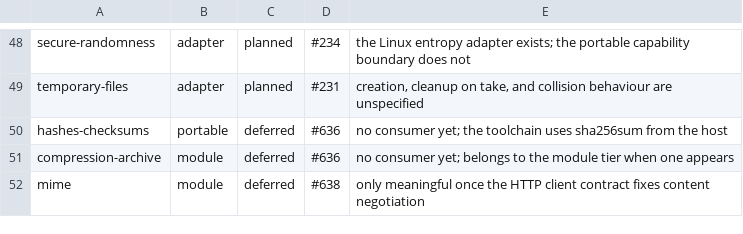
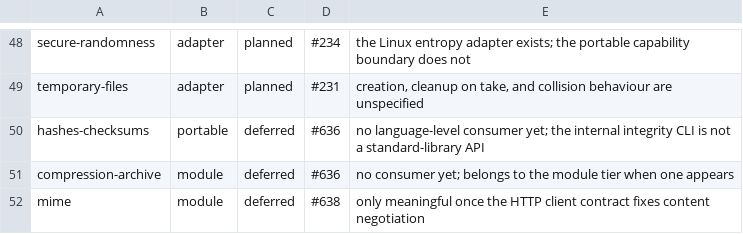
Before and after one commit to kofun-lang/kofun, a TSV file: stdlib/capabilities.tsv, drawn as a sheet; only a part is shown, gaps mark what is left out.

Commit message:
recovered: uncommitted #1213 native SHA-256 work from a stopped session
Recovered, not authored. This is the working tree of
`/mnt/data/repos/github.com/hjosugi/kofun-codex-1213`, branch
`codex/issue-1213-native-sha256`, found uncommitted during a branch and
worktree cleanup on 2026-08-14.

#1213 is CLOSED and this work is **not** in `main`:

    bin/kofun-sha256                    absent from main
    bootstrap/stage2/sha256_cli.c       absent from main
    tests/sha256/                       absent from main
    sha256sum callers still on main:    4

51 tracked files were modified to route digests through a repository SHA-256
CLI instead of GNU `sha256sum`, plus those three new artifacts.

Committed so a `git worktree remove` cannot destroy it. It is **unverified** —
no `task verify` has been run on it by me, and I did not write it. Whoever
picks up #1213 should treat this as a starting point to review rather than as
landed work.

Found the way this shape is always found: a worktree that `git log`,
`git ls-remote`, and a merged-branch check all reported as clean, because the
work was never `git add`ed.

```diff
--- a/stdlib/capabilities.tsv
+++ b/stdlib/capabilities.tsv
@@ -49,3 +49,3 @@ secure-randomness	adapter	planned	#234	the Linux entropy adapter exists; the por
 temporary-files	adapter	planned	#231	creation, cleanup on take, and collision behaviour are unspecified
-hashes-checksums	portable	deferred	#636	no consumer yet; the toolchain uses sha256sum from the host
+hashes-checksums	portable	deferred	#636	no language-level consumer yet; the internal integrity CLI is not a standard-library API
 compression-archive	module	deferred	#636	no consumer yet; belongs to the module tier when one appears
```
Also changed, not shown: 53 other files.
